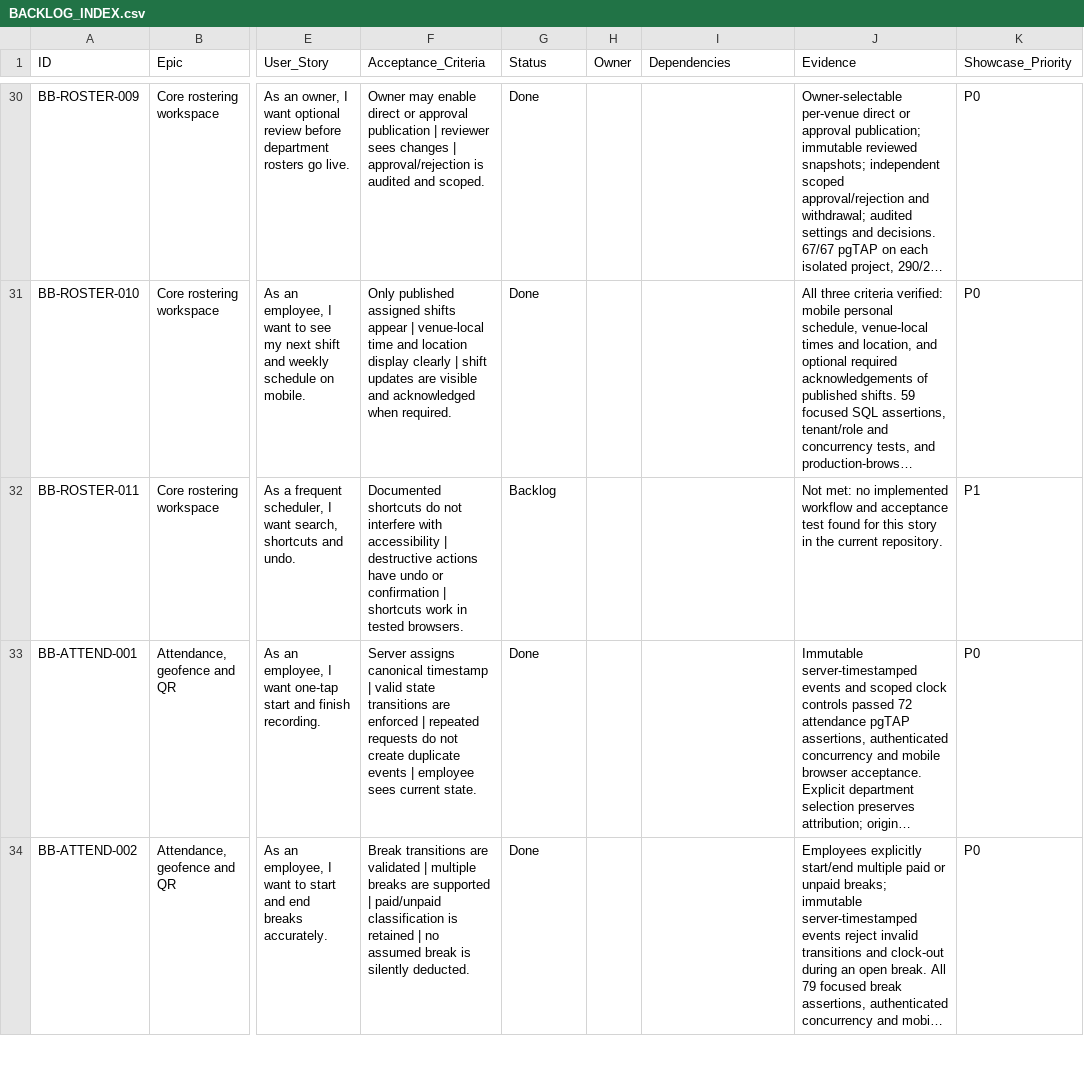
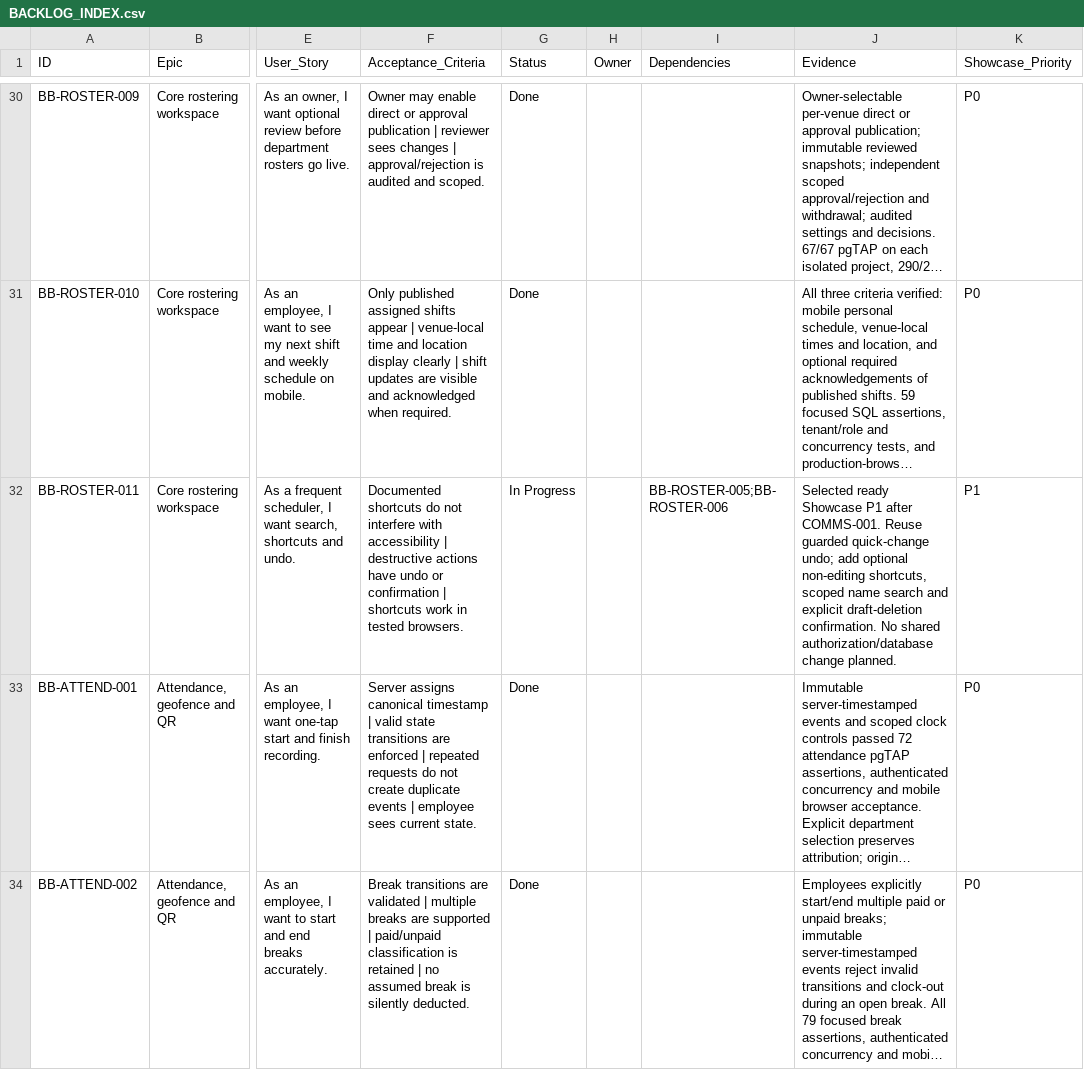
Before and after one commit to farbotkol/butterbox, a CSV file: BACKLOG_INDEX.csv, drawn as a sheet; only a part is shown, gaps mark what is left out; long unchanged cells end in …; the diff names each change by its address in the sheet, - before the commit and + after, or states it on an @@ line.

```diff
--- a/BACKLOG_INDEX.csv
+++ b/BACKLOG_INDEX.csv
-G32 (Status): Backlog
+G32 (Status): In Progress
-I32 (Dependencies): (empty)
+I32 (Dependencies): BB-ROSTER-005;BB-ROSTER-006
-J32 (Evidence): Not met: no implemented workflow and acceptance test found for this story in the current repository.
+J32 (Evidence): Selected ready Showcase P1 after COMMS-001. Reuse guarded quick-change undo; add optional non-editing shortcuts, scoped name search and explicit draft-deletion confirmation. No shared authorization/database change planned.
```
Also changed, not shown: 2 other files.
